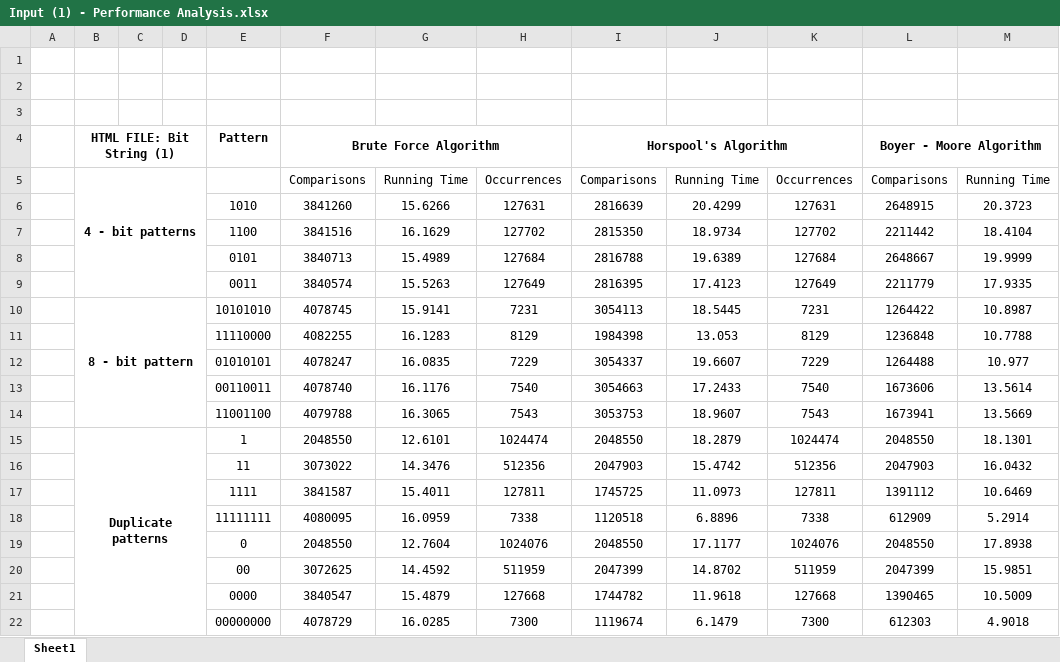
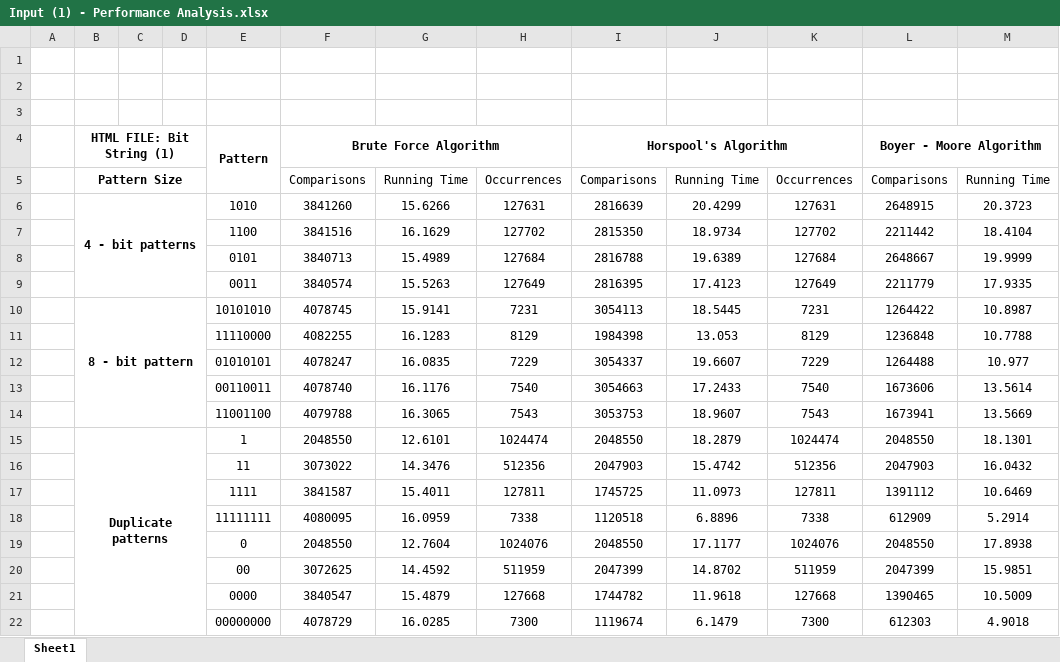
Before and after one commit to Pirate-960/Algorithms, an Excel workbook: Project (1)/Input (1) - Performance Analysis.xlsx, sheet Sheet1, drawn as a sheet; only a part is shown; values as stored, in another font and other column widths than the file's, no borders; the diff names each change by its address in the sheet, - before the commit and + after, or states it on an @@ line.

Commit message:
Add files via upload

```diff
--- a/Project (1)/Input (1) - Performance Analysis.xlsx (sheet Sheet1)
+++ b/Project (1)/Input (1) - Performance Analysis.xlsx (sheet Sheet1)
+E4:E5 merged
-B5: 4 - bit patterns
+B5: Pattern Size
-B5:D9 merged
+B5:D5 merged
-B6: (empty)
+B6: 4 - bit patterns
+B6:D9 merged
```
